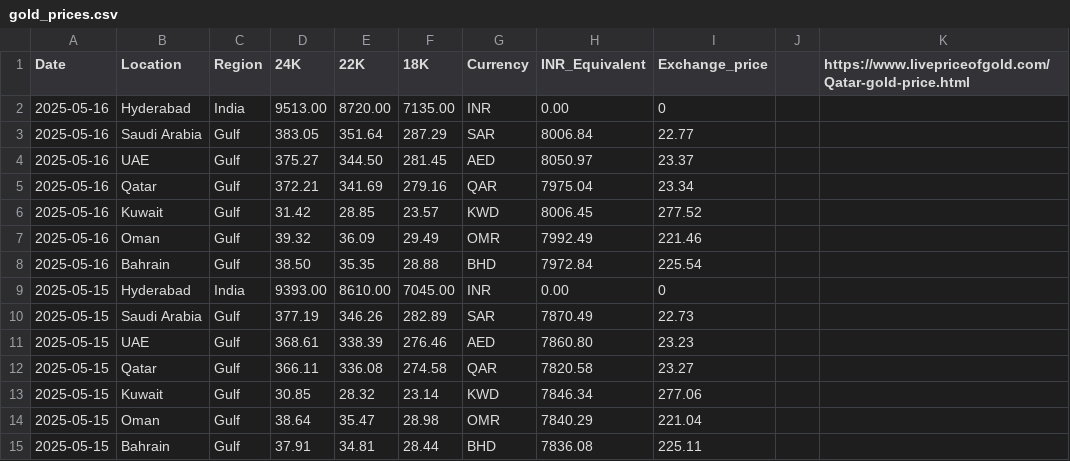
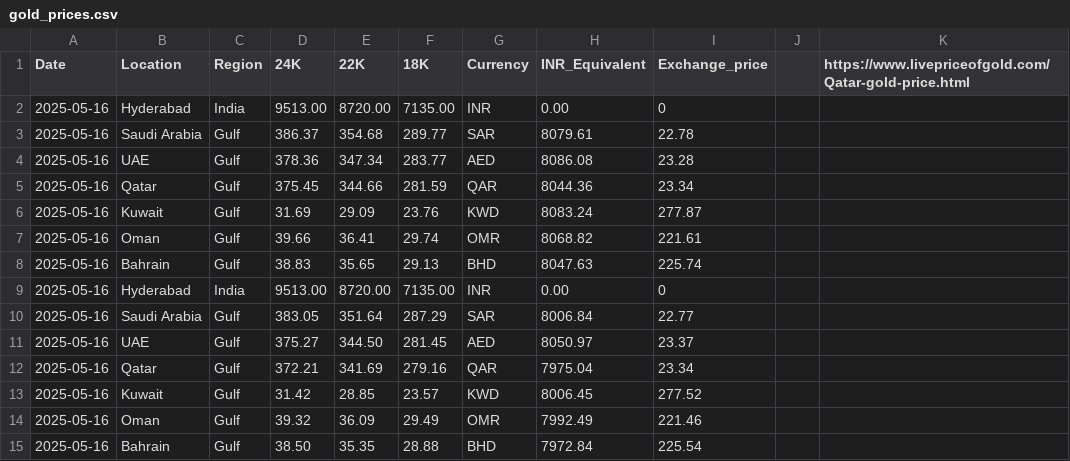
Before and after one commit to Sunilmalluri/kuwaitnews, a CSV file: data/gold_prices.csv, drawn as a sheet; only a part is shown; the shorter side is filled out with more unchanged rows; the diff names each change by its address in the sheet, - before the commit and + after, or states it on an @@ line.

Commit message:
Add files via upload

```diff
--- a/data/gold_prices.csv
+++ b/data/gold_prices.csv
+row 3: 2025-05-16 | Saudi Arabia | Gulf | 386.37 | 354.68 | 289.77 | SAR | 8079.61 | 22.78
+row 4: 2025-05-16 | UAE | Gulf | 378.36 | 347.34 | 283.77 | AED | 8086.08 | 23.28
+row 5: 2025-05-16 | Qatar | Gulf | 375.45 | 344.66 | 281.59 | QAR | 8044.36 | 23.34
+row 6: 2025-05-16 | Kuwait | Gulf | 31.69 | 29.09 | 23.76 | KWD | 8083.24 | 277.87
+row 7: 2025-05-16 | Oman | Gulf | 39.66 | 36.41 | 29.74 | OMR | 8068.82 | 221.61
+row 8: 2025-05-16 | Bahrain | Gulf | 38.83 | 35.65 | 29.13 | BHD | 8047.63 | 225.74
+row 9: 2025-05-16 | Hyderabad | India | 9513.00 | 8720.00 | 7135.00 | INR | 0.00 | 0
```
